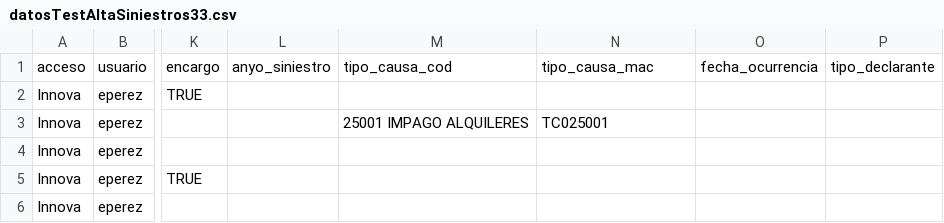
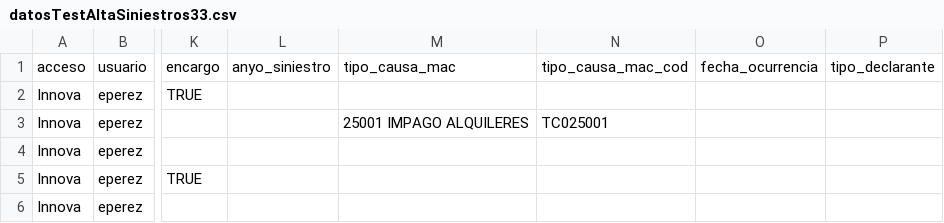
Before and after one commit to LinaMariaCM/automation-mdp, a CSV file: resources/datosTestAltaSiniestros33.csv, drawn as a sheet; only a part is shown, gaps mark what is left out; the diff names each change by its address in the sheet, - before the commit and + after, or states it on an @@ line.

Commit message:
add method reconsiderar_siniestro

```diff
--- a/resources/datosTestAltaSiniestros33.csv
+++ b/resources/datosTestAltaSiniestros33.csv
-M1: tipo_causa_cod
+M1: tipo_causa_mac
-N1: tipo_causa_mac
+N1: tipo_causa_mac_cod
```
Also changed, not shown: 5 other files.
